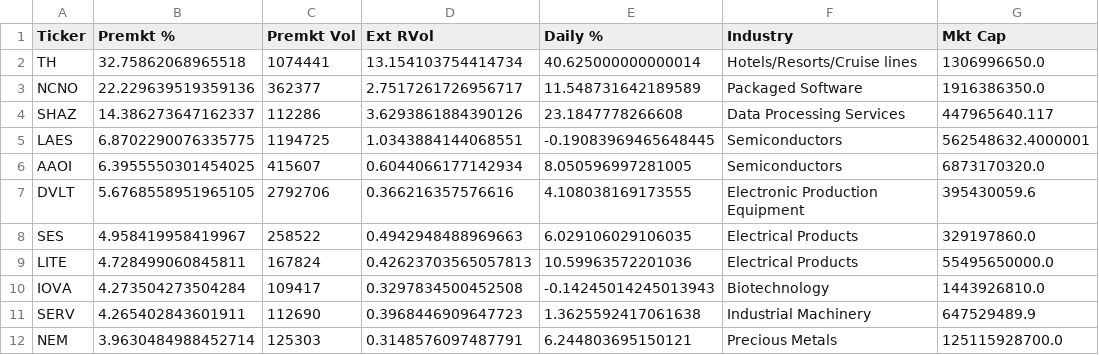
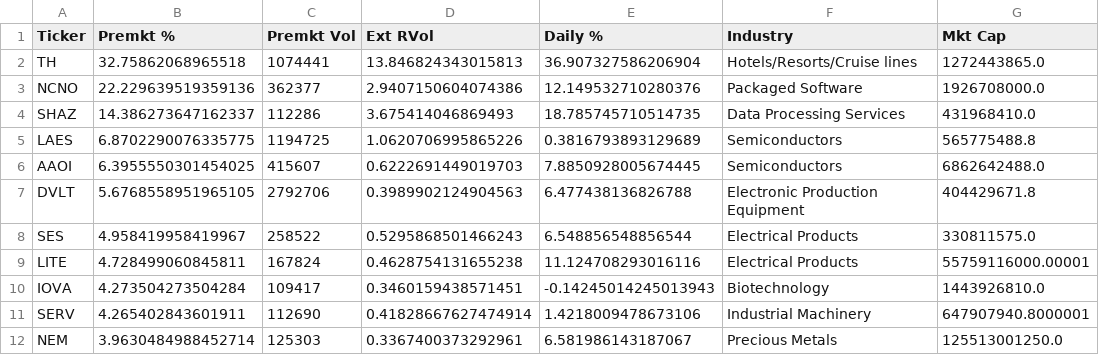
Before and after one commit to noam73nc/Catalyst-Screener, a CSV file: results/latest_scan.csv, drawn as a sheet; only a part is shown; the diff covers the shown part only; the diff names each change by its address in the sheet, - before the commit and + after, or states it on an @@ line.

```diff
--- a/results/latest_scan.csv
+++ b/results/latest_scan.csv
-D2 (Ext RVol): 13.154103754414734
+D2 (Ext RVol): 13.846824343015813
-E2 (Daily %): 40.625000000000014
+E2 (Daily %): 36.907327586206904
-G2 (Mkt Cap): 1306996650.0
+G2 (Mkt Cap): 1272443865.0
-D3 (Ext RVol): 2.7517261726956717
+D3 (Ext RVol): 2.9407150604074386
-E3 (Daily %): 11.548731642189589
+E3 (Daily %): 12.149532710280376
-G3 (Mkt Cap): 1916386350.0
+G3 (Mkt Cap): 1926708000.0
-D4 (Ext RVol): 3.6293861884390126
+D4 (Ext RVol): 3.675414046869493
-E4 (Daily %): 23.1847778266608
+E4 (Daily %): 18.785745710514735
-G4 (Mkt Cap): 447965640.117
+G4 (Mkt Cap): 431968410.0
-D5 (Ext RVol): 1.0343884144068551
+D5 (Ext RVol): 1.0620706995865226
-E5 (Daily %): -0.19083969465648445
+E5 (Daily %): 0.3816793893129689
-G5 (Mkt Cap): 562548632.4000001
+G5 (Mkt Cap): 565775488.8
-D6 (Ext RVol): 0.6044066177142934
+D6 (Ext RVol): 0.6222691449019703
-E6 (Daily %): 8.050596997281005
+E6 (Daily %): 7.8850928005674445
-G6 (Mkt Cap): 6873170320.0
+G6 (Mkt Cap): 6862642488.0
-D7 (Ext RVol): 0.366216357576616
+D7 (Ext RVol): 0.3989902124904563
-E7 (Daily %): 4.108038169173555
+E7 (Daily %): 6.477438136826788
-G7 (Mkt Cap): 395430059.6
+G7 (Mkt Cap): 404429671.8
-D8 (Ext RVol): 0.4942948488969663
+D8 (Ext RVol): 0.5295868501466243
-E8 (Daily %): 6.029106029106035
+E8 (Daily %): 6.548856548856544
-G8 (Mkt Cap): 329197860.0
+G8 (Mkt Cap): 330811575.0
-D9 (Ext RVol): 0.42623703565057813
+D9 (Ext RVol): 0.4628754131655238
-E9 (Daily %): 10.59963572201036
+E9 (Daily %): 11.124708293016116
-G9 (Mkt Cap): 55495650000.0
+G9 (Mkt Cap): 55759116000.00001
-D10 (Ext RVol): 0.3297834500452508
+D10 (Ext RVol): 0.3460159438571451
-D11 (Ext RVol): 0.3968446909647723
+D11 (Ext RVol): 0.41828667627474914
-E11 (Daily %): 1.3625592417061638
+E11 (Daily %): 1.4218009478673106
-G11 (Mkt Cap): 647529489.9
+G11 (Mkt Cap): 647907940.8000001
-D12 (Ext RVol): 0.3148576097487791
+D12 (Ext RVol): 0.3367400373292961
-E12 (Daily %): 6.244803695150121
+E12 (Daily %): 6.581986143187067
-G12 (Mkt Cap): 125115928700.0
+G12 (Mkt Cap): 125513001250.0
```
Also changed, not shown: 57 edited cells elsewhere in this file.
